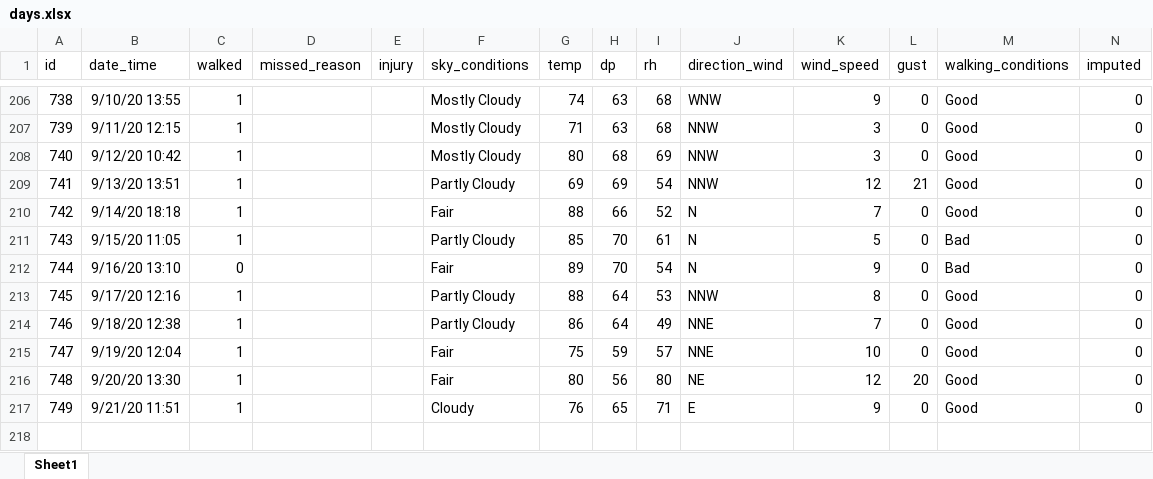
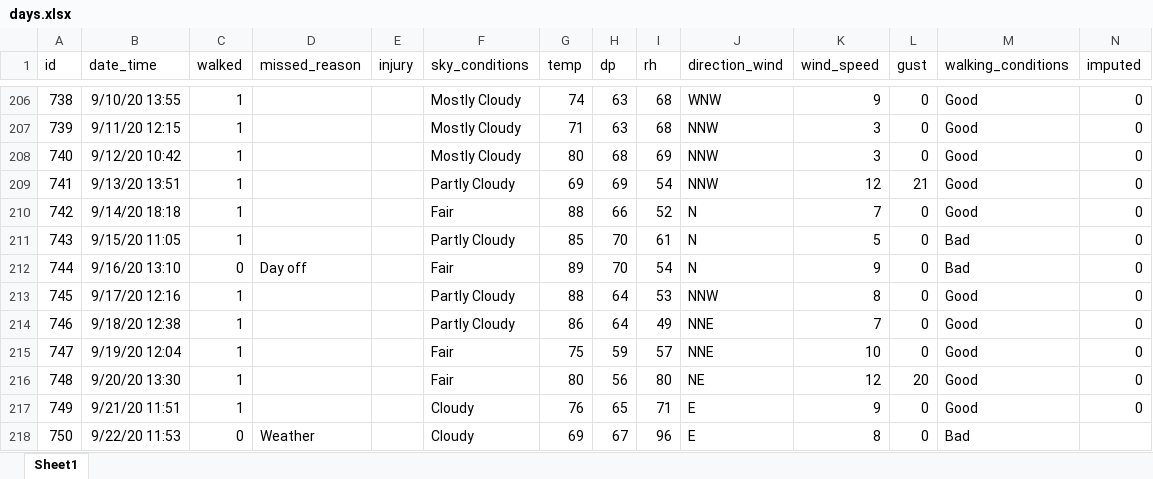
Before and after one commit to gitHubSlinkman/MyWalks, an Excel workbook: data/days.xlsx, sheet Sheet1, drawn as a sheet; only a part is shown, gaps mark what is left out; values as stored, in another font and other column widths than the file's, no borders; rows hold the shown columns only; the diff names each change by its address in the sheet, - before the commit and + after, or states it on an @@ line.

Commit message:
2020-09-20:35
1. Deleted functions_test_bed.Rmd
2  Add no walk to data/days.xlsx
3. Debugged functions/fetch_calues.R
4. Debugged functions/passed.R
5. Deleted tests/fetch_values.R
6. Added tests/test__find_column_position.Rmd

```diff
--- a/data/days.xlsx (sheet Sheet1)
+++ b/data/days.xlsx (sheet Sheet1)
-D212 (missed_reason): (empty)
+D212 (missed_reason): Day off
+row 218: 750 | 9/22/20 11:53 | 0 | Weather |  | Cloudy | 69 | 67 | 96 | E | 8 | 0 | Bad
```
Also changed, not shown: 7 other files.
